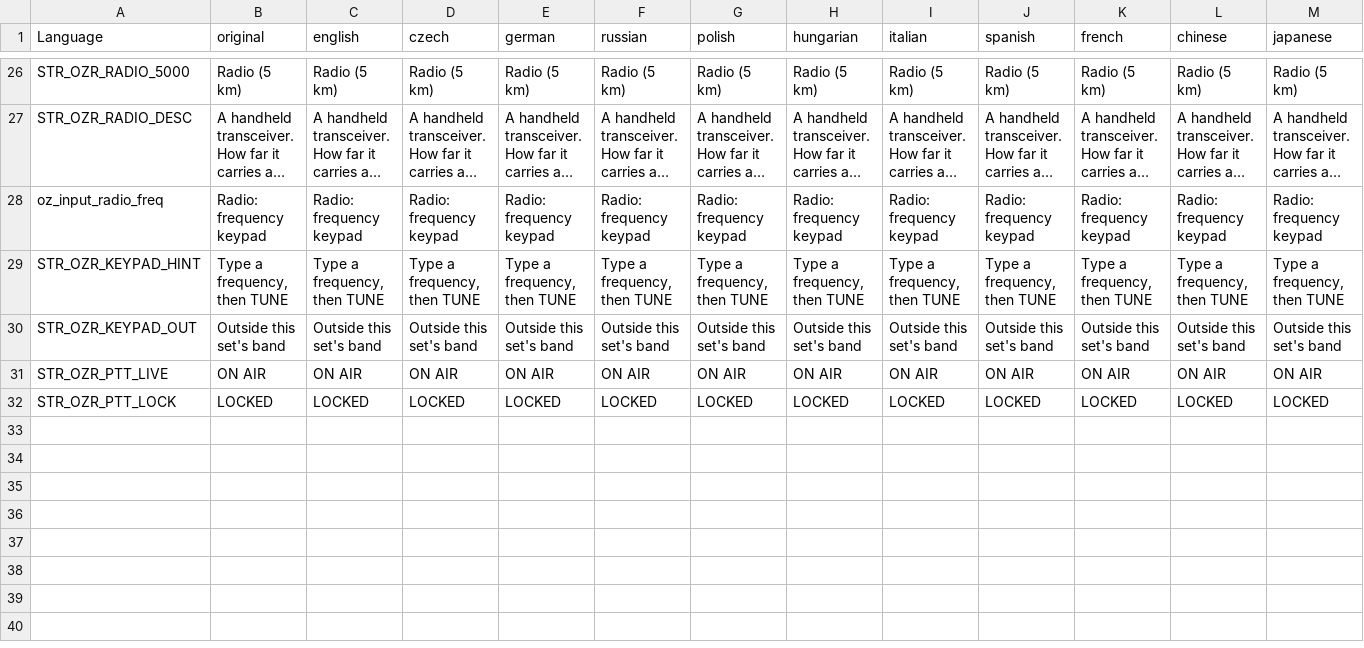
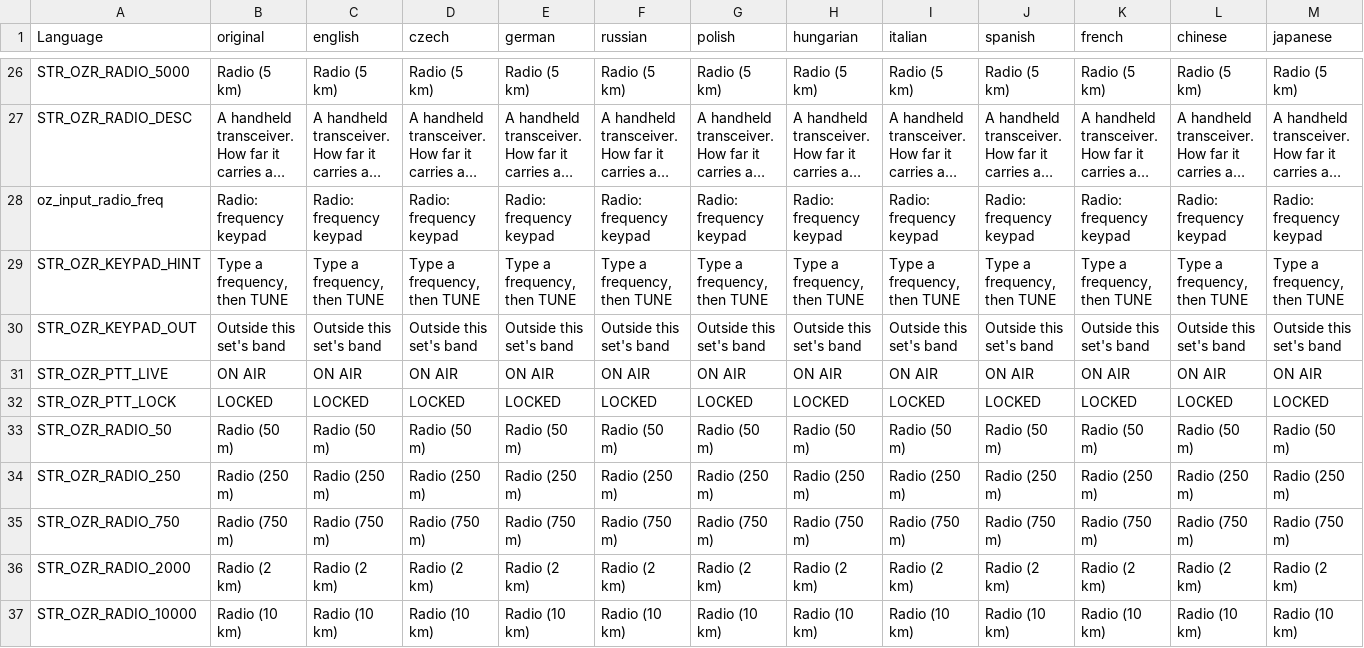
Before and after one commit to covalschi/openzone-radio, a CSV file: OpenZone_Radio/stringtable.csv, drawn as a sheet; only a part is shown, gaps mark what is left out; long unchanged cells end in …; rows hold the shown columns only; the diff names each change by its address in the sheet, - before the commit and + after, or states it on an @@ line.

```diff
--- a/OpenZone_Radio/stringtable.csv
+++ b/OpenZone_Radio/stringtable.csv
+row 33: STR_OZR_RADIO_50 | Radio (50 m) | Radio (50 m) | Radio (50 m) | Radio (50 m) | Radio (50 m) | Radio (50 m) | Radio (50 m) | Radio (50 m) | Radio (50 m) | Radio (50 m) | Radio (50 m) | Radio (50 m)
+row 34: STR_OZR_RADIO_250 | Radio (250 m) | Radio (250 m) | Radio (250 m) | Radio (250 m) | Radio (250 m) | Radio (250 m) | Radio (250 m) | Radio (250 m) | Radio (250 m) | Radio (250 m) | Radio (250 m) | Radio (250 m)
+row 35: STR_OZR_RADIO_750 | Radio (750 m) | Radio (750 m) | Radio (750 m) | Radio (750 m) | Radio (750 m) | Radio (750 m) | Radio (750 m) | Radio (750 m) | Radio (750 m) | Radio (750 m) | Radio (750 m) | Radio (750 m)
+row 36: STR_OZR_RADIO_2000 | Radio (2 km) | Radio (2 km) | Radio (2 km) | Radio (2 km) | Radio (2 km) | Radio (2 km) | Radio (2 km) | Radio (2 km) | Radio (2 km) | Radio (2 km) | Radio (2 km) | Radio (2 km)
+row 37: STR_OZR_RADIO_10000 | Radio (10 km) | Radio (10 km) | Radio (10 km) | Radio (10 km) | Radio (10 km) | Radio (10 km) | Radio (10 km) | Radio (10 km) | Radio (10 km) | Radio (10 km) | Radio (10 km) | Radio (10 km)
```
Also changed, not shown: 4 other files.
